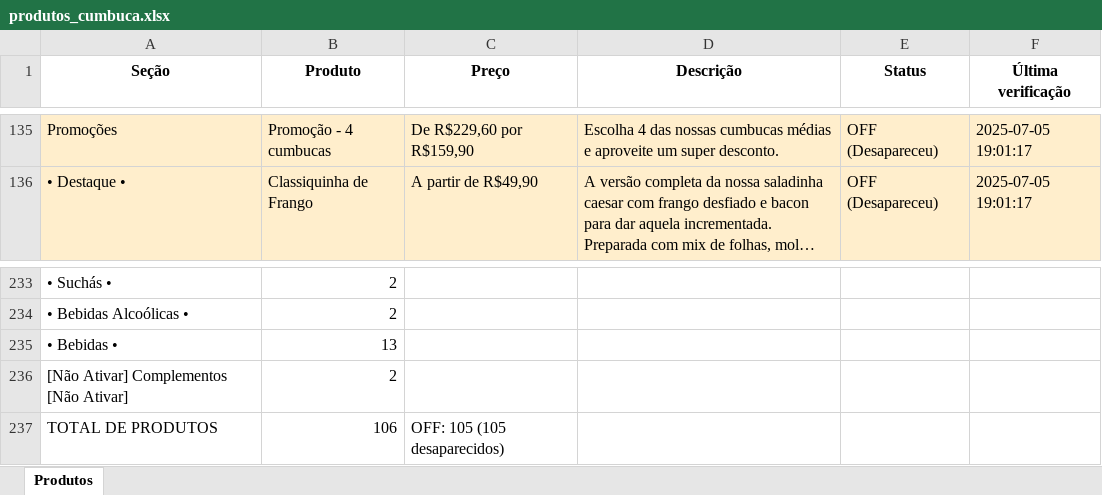
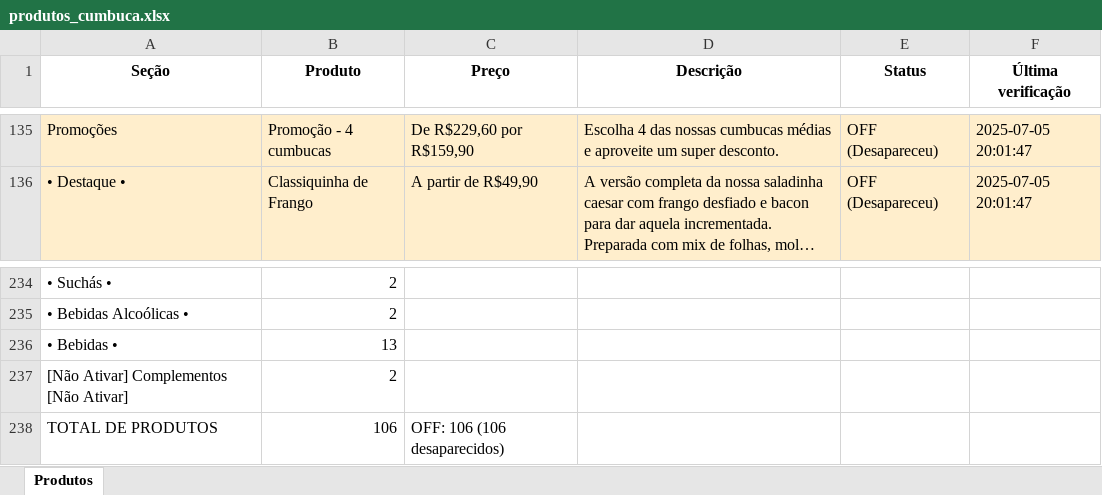
Before and after one commit to EduardoJKN/Cumbuca_IFood_T1, an Excel workbook: produtos_cumbuca.xlsx, sheet Produtos, drawn as a sheet; only a part is shown, gaps mark what is left out; long unchanged cells end in …; values as stored, in another font and other column widths than the file's, no borders; addresses are those after the commit; the diff covers the shown part only; the diff names each change by its address in the sheet, - before the commit and + after, or states it on an @@ line.

```diff
--- a/produtos_cumbuca.xlsx (sheet Produtos)
+++ b/produtos_cumbuca.xlsx (sheet Produtos)
-F135:F136 (Última verificação): 2025-07-05 19:01:17
+F135:F136 (Última verificação): 2025-07-05 20:01:47
-C238 (Preço): OFF: 105 (105 desaparecidos)
+C238 (Preço): OFF: 106 (106 desaparecidos)
```
Also changed, not shown: other rows of this sheet, 4 other files.
